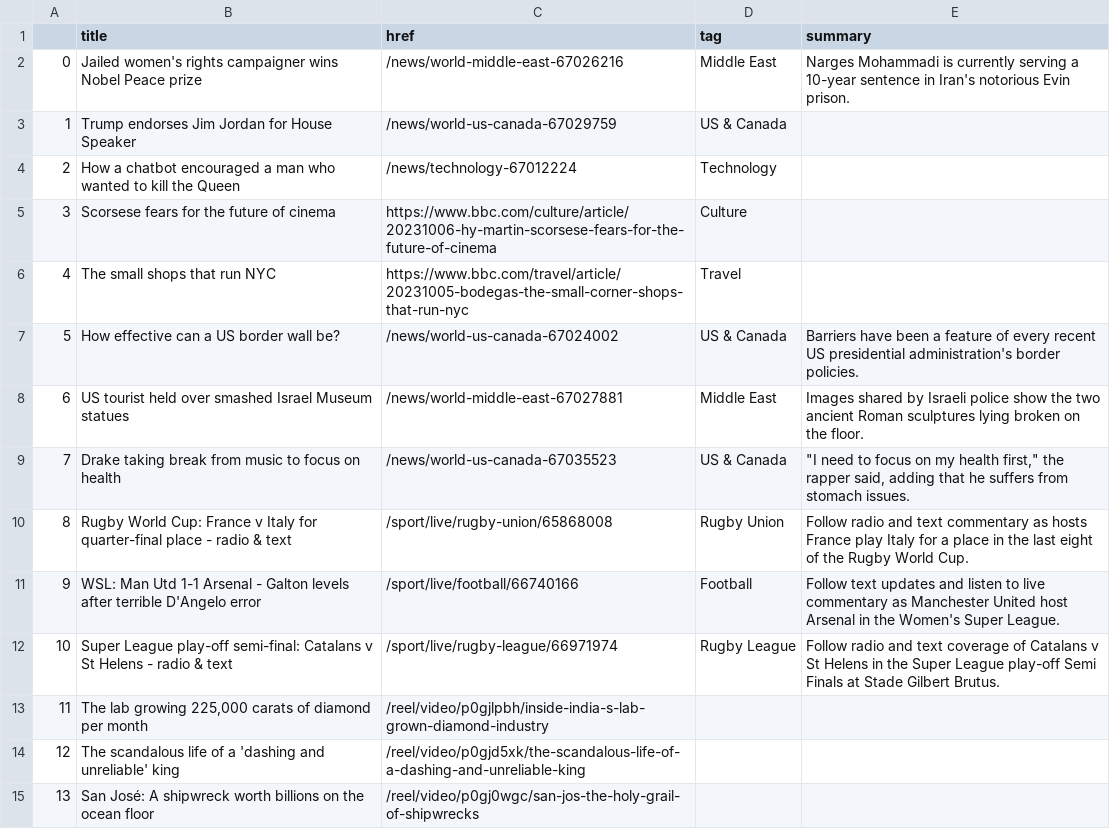
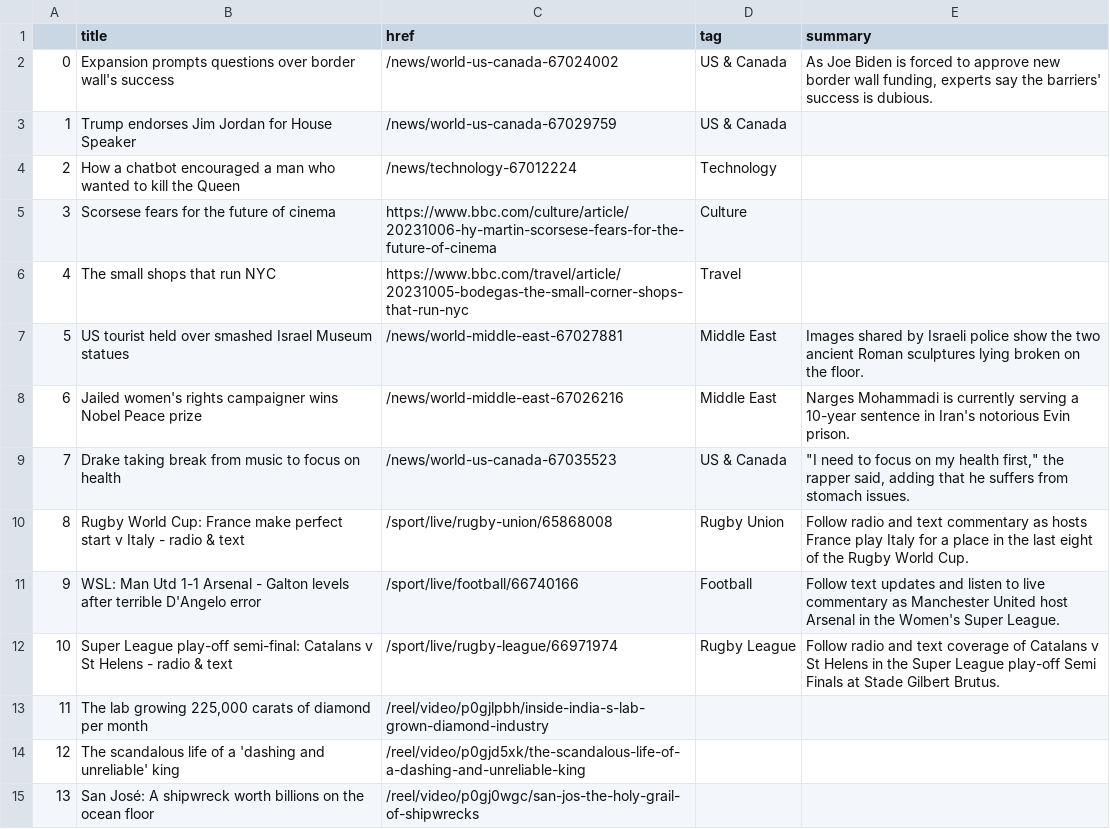
Before and after one commit to anastasiajourno/Automatic-scraper, a CSV file: bbc-headlines.csv, drawn as a sheet; only a part is shown.

```diff
--- a/bbc-headlines.csv
+++ b/bbc-headlines.csv
@@ -1,3 +1,3 @@
 ,title,href,tag,summary
-0,Jailed women's rights campaigner wins Nobel Peace prize,/news/world-middle-east-67026216,Middle East,Narges Mohammadi is currently serving a 10-year sentence in Iran's notorious Evin prison.
+0,Expansion prompts questions over border wall's success,/news/world-us-canada-67024002,US & Canada,"As Joe Biden is forced to approve new border wall funding, experts say the barriers' success is dubious."
 1,Trump endorses Jim Jordan for House Speaker,/news/world-us-canada-67029759,US & Canada,
@@ -6,6 +6,6 @@
 4,The small shops that run NYC,https://www.bbc.com/travel/article/20231005-bodegas-the-small-corner-shops-that-run-nyc,Travel,
-5,How effective can a US border wall be?,/news/world-us-canada-67024002,US & Canada,Barriers have been a feature of every recent US presidential administration's border policies.
-6,US tourist held over smashed Israel Museum statues,/news/world-middle-east-67027881,Middle East,Images shared by Israeli police show the two ancient Roman sculptures lying broken on the floor.
+5,US tourist held over smashed Israel Museum statues,/news/world-middle-east-67027881,Middle East,Images shared by Israeli police show the two ancient Roman sculptures lying broken on the floor.
+6,Jailed women's rights campaigner wins Nobel Peace prize,/news/world-middle-east-67026216,Middle East,Narges Mohammadi is currently serving a 10-year sentence in Iran's notorious Evin prison.
 7,Drake taking break from music to focus on health,/news/world-us-canada-67035523,US & Canada,"""I need to focus on my health first,"" the rapper said, adding that he suffers from stomach issues."
-8,Rugby World Cup: France v Italy for quarter-final place - radio & text,/sport/live/rugby-union/65868008,Rugby Union,Follow radio and text commentary as hosts France play Italy for a place in the last eight of the Rugby World Cup.
+8,Rugby World Cup: France make perfect start v Italy - radio & text,/sport/live/rugby-union/65868008,Rugby Union,Follow radio and text commentary as hosts France play Italy for a place in the last eight of the Rugby World Cup.
 9,WSL: Man Utd 1-1 Arsenal - Galton levels after terrible D'Angelo error,/sport/live/football/66740166,Football,Follow text updates and listen to live commentary as Manchester United host Arsenal in the Women's Super League.
```
